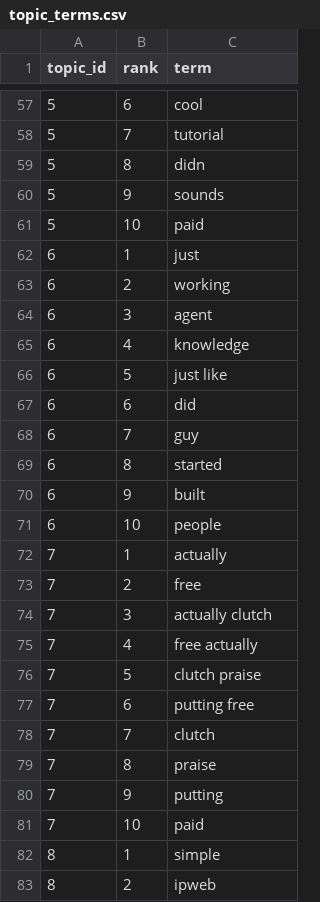
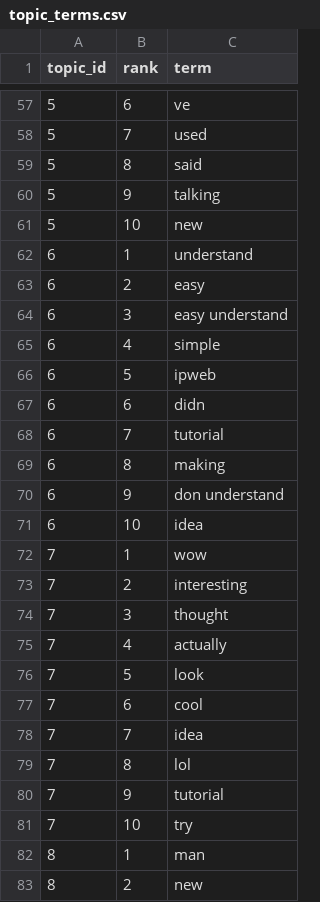
Before and after one commit to Shifali-Chandra/socialpulse-market-intelligence, a CSV file: data/reports/model_eval/topic_terms.csv, drawn as a sheet; only a part is shown, gaps mark what is left out; the diff covers the shown part only.

```diff
--- a/data/reports/model_eval/topic_terms.csv
+++ b/data/reports/model_eval/topic_terms.csv
@@ -57,27 +57,27 @@
-5,6,cool
-5,7,tutorial
-5,8,didn
-5,9,sounds
-5,10,paid
-6,1,just
-6,2,working
-6,3,agent
-6,4,knowledge
-6,5,just like
-6,6,did
-6,7,guy
-6,8,started
-6,9,built
-6,10,people
-7,1,actually
-7,2,free
-7,3,actually clutch
-7,4,free actually
-7,5,clutch praise
-7,6,putting free
-7,7,clutch
-7,8,praise
-7,9,putting
-7,10,paid
-8,1,simple
-8,2,ipweb
+5,6,ve
+5,7,used
+5,8,said
+5,9,talking
+5,10,new
+6,1,understand
+6,2,easy
+6,3,easy understand
+6,4,simple
+6,5,ipweb
+6,6,didn
+6,7,tutorial
+6,8,making
+6,9,don understand
+6,10,idea
+7,1,wow
+7,2,interesting
+7,3,thought
+7,4,actually
+7,5,look
+7,6,cool
+7,7,idea
+7,8,lol
+7,9,tutorial
+7,10,try
+8,1,man
+8,2,new
```
Also changed, not shown: 20 added rows and 58 edited cells elsewhere in this file, data/reports/features/engagement_by_topic.csv, data/reports/features/sentiment_by_keyword.csv, 8 other files.
